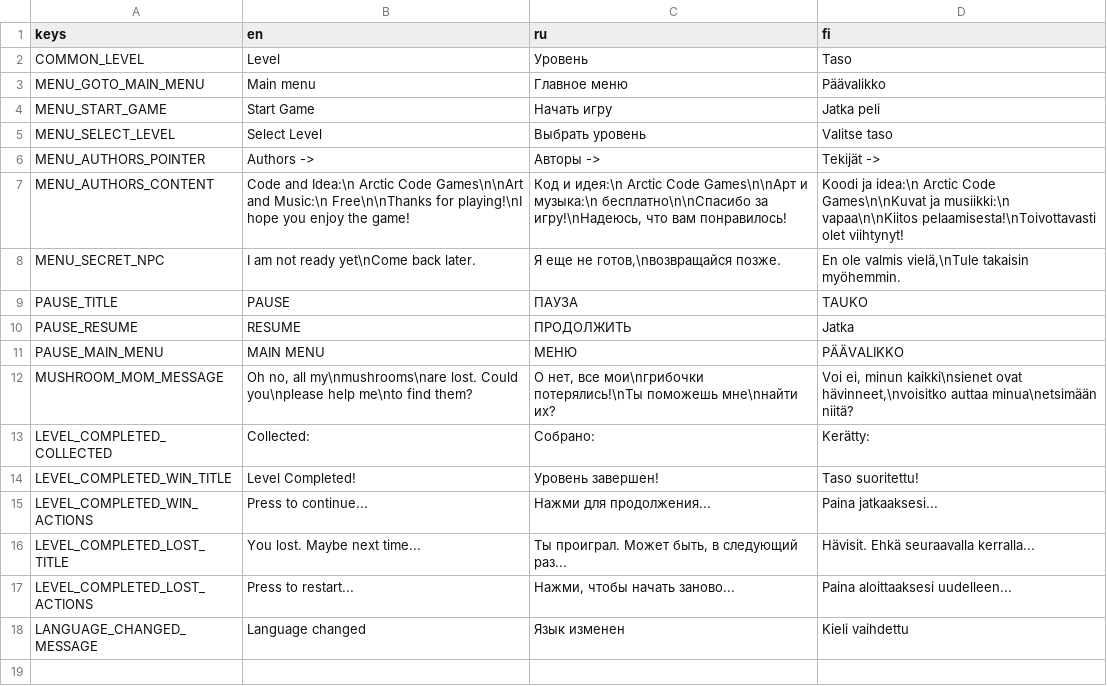
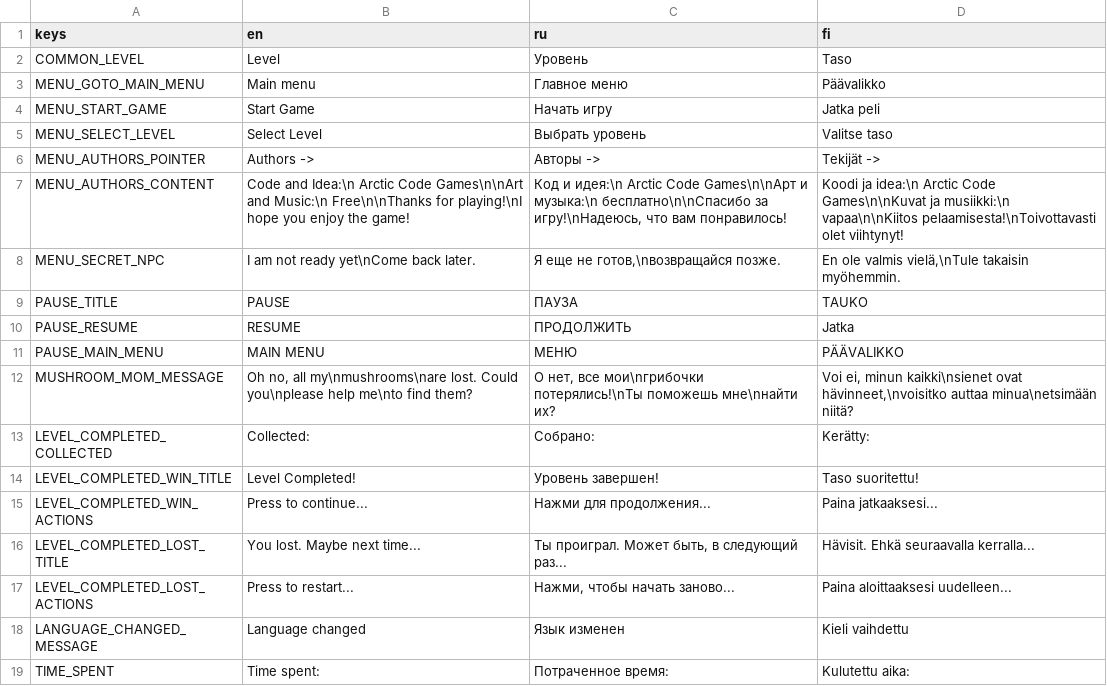
Before and after one commit to dmitrii-eremin/watch-your-step, a CSV file: lang.csv, drawn as a sheet; the diff names each change by its address in the sheet, - before the commit and + after, or states it on an @@ line.

Commit message:
added spent time

```diff
--- a/lang.csv
+++ b/lang.csv
+row 19: TIME_SPENT | Time spent: | Потраченное время: | Kulutettu aika:
```
Also changed, not shown: 3 other files.
